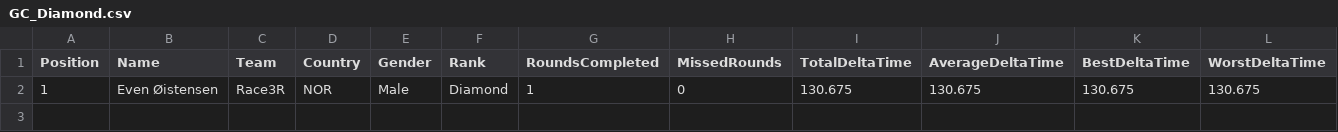
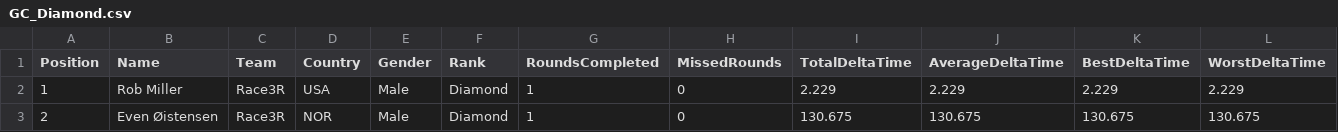
Before and after one commit to gloscherrybomb/ChaosRacing, a CSV file: GC_Diamond.csv, drawn as a sheet; only a part is shown; addresses are those after the commit; rows hold the shown columns only; the diff names each change by its address in the sheet, - before the commit and + after, or states it on an @@ line.

Commit message:
Add files via upload

```diff
--- a/GC_Diamond.csv
+++ b/GC_Diamond.csv
+row 2: 1 | Rob Miller | Race3R | USA | Male | Diamond | 1 | 0 | 2.229 | 2.229 | 2.229 | 2.229
-A3 (Position): 1
+A3 (Position): 2
```
